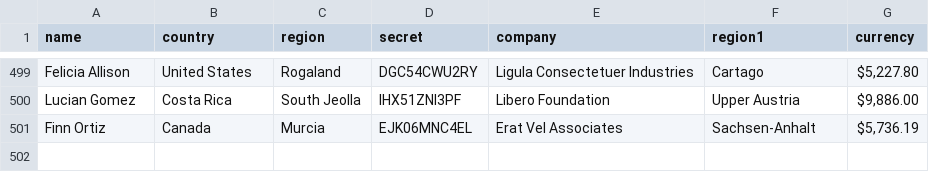
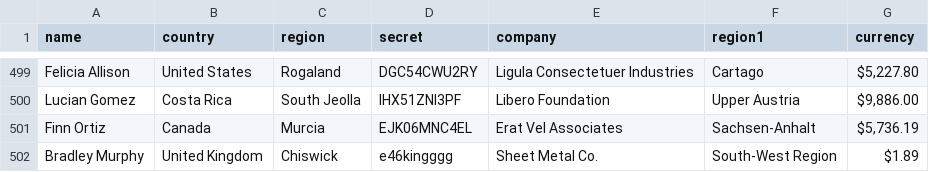
Before and after one commit to dersanli/python-app, a CSV file: data-yzRZxpoxRgFCQr55Cc6kl.csv, drawn as a sheet; only a part is shown, gaps mark what is left out.

```diff
--- a/data-yzRZxpoxRgFCQr55Cc6kl.csv
+++ b/data-yzRZxpoxRgFCQr55Cc6kl.csv
@@ -501 +501,2 @@ Lucian Gomez,Costa Rica,South Jeolla,IHX51ZNI3PF,Libero Foundation,Upper Austria
 Finn Ortiz,Canada,Murcia,EJK06MNC4EL,Erat Vel Associates,Sachsen-Anhalt,"$5,736.19"
+Bradley Murphy, United Kingdom, Chiswick, e46kingggg, Sheet Metal Co., South-West Region, "$1.89"
```
Also changed, not shown: 1 other file.
